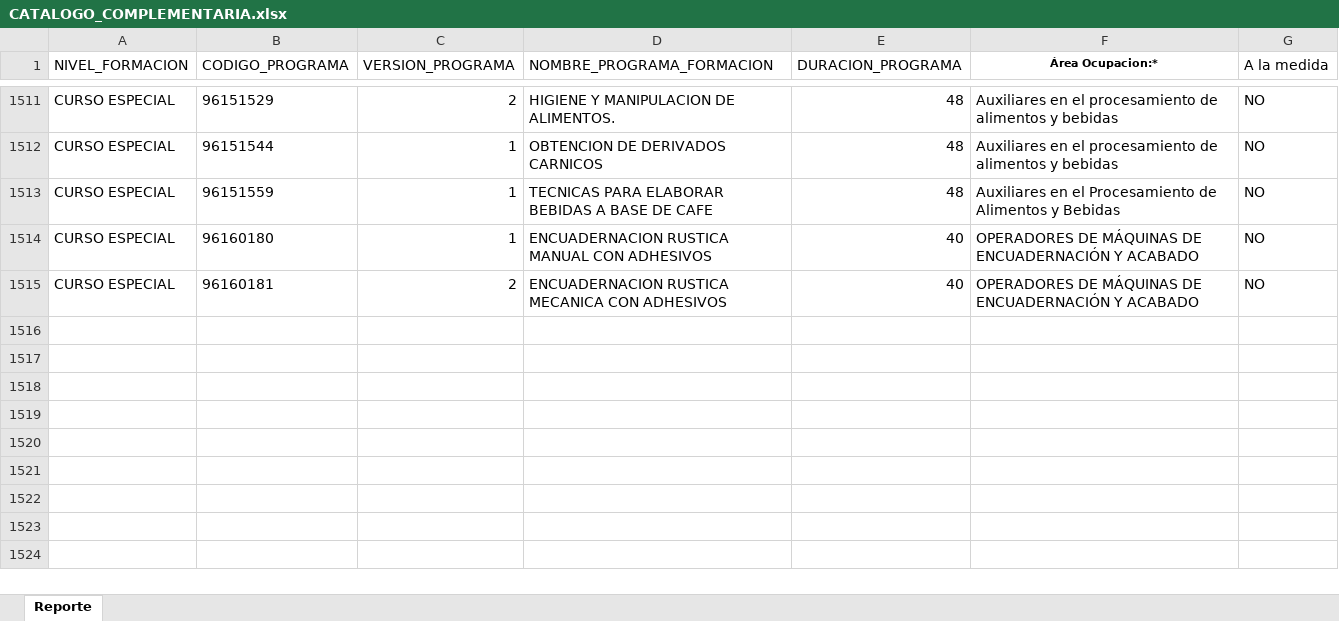
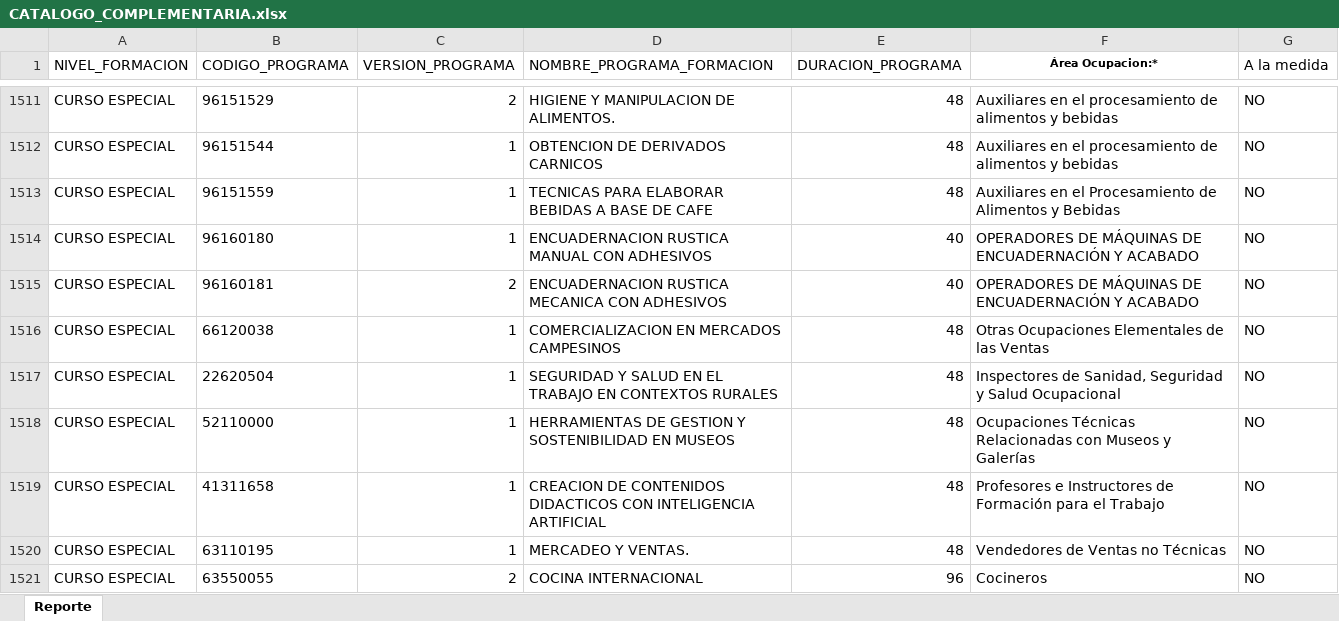
Before and after one commit to kstynox/fichas, an Excel workbook: CATALOGO_COMPLEMENTARIA.xlsx, sheet Reporte, drawn as a sheet; only a part is shown, gaps mark what is left out; values as stored, in another font and other column widths than the file's, no borders; conditional formats not drawn; the diff names each change by its address in the sheet, - before the commit and + after, or states it on an @@ line.

Commit message:
Add files via upload

```diff
--- a/CATALOGO_COMPLEMENTARIA.xlsx (sheet Reporte)
+++ b/CATALOGO_COMPLEMENTARIA.xlsx (sheet Reporte)
+row 1516: CURSO ESPECIAL | 66120038 | 1 | COMERCIALIZACION EN MERCADOS CAMPESINOS | 48 | Otras Ocupaciones Elementales de las Ventas | NO
+row 1517: CURSO ESPECIAL | 22620504 | 1 | SEGURIDAD Y SALUD EN EL TRABAJO EN CONTEXTOS RURALES | 48 | Inspectores de Sanidad, Seguridad y Salud Ocupacional | NO
+row 1518: CURSO ESPECIAL | 52110000 | 1 | HERRAMIENTAS DE GESTION Y SOSTENIBILIDAD EN MUSEOS | 48 | Ocupaciones Técnicas Relacionadas con Museos y Galerías | NO
+row 1519: CURSO ESPECIAL | 41311658 | 1 | CREACION DE CONTENIDOS DIDACTICOS CON INTELIGENCIA ARTIFICIAL | 48 | Profesores e Instructores de Formación para el Trabajo | NO
+row 1520: CURSO ESPECIAL | 63110195 | 1 | MERCADEO Y VENTAS. | 48 | Vendedores de Ventas no Técnicas | NO
+row 1521: CURSO ESPECIAL | 63550055 | 2 | COCINA INTERNACIONAL | 96 | Cocineros | NO
```
